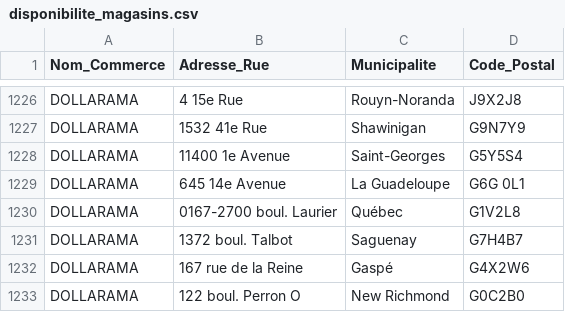
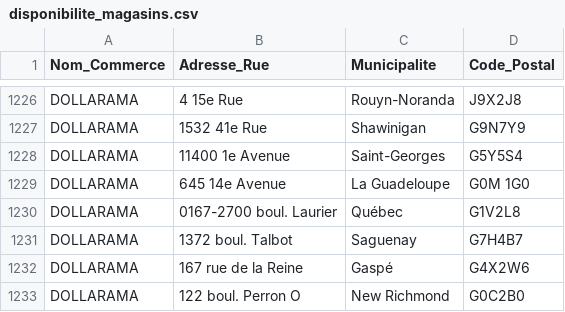
Before and after one commit to AbGithub2018/guide-achat-local, a CSV file: disponibilite_magasins.csv, drawn as a sheet; only a part is shown, gaps mark what is left out.

Commit message:
Update disponibilite_magasins.csv

```diff
--- a/disponibilite_magasins.csv
+++ b/disponibilite_magasins.csv
@@ -1228,3 +1228,3 @@ DOLLARAMA,1532 41e Rue,Shawinigan,G9N7Y9
 DOLLARAMA,11400 1e Avenue,Saint-Georges,G5Y5S4
-DOLLARAMA,645 14e Avenue,La Guadeloupe,G6G 0L1
+DOLLARAMA,645 14e Avenue,La Guadeloupe,G0M 1G0
 DOLLARAMA,0167-2700 boul. Laurier,Québec,G1V2L8
```
